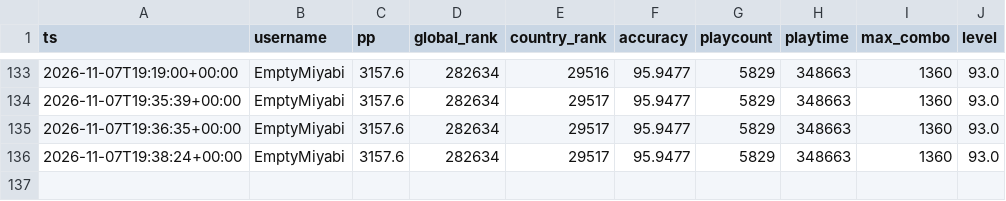
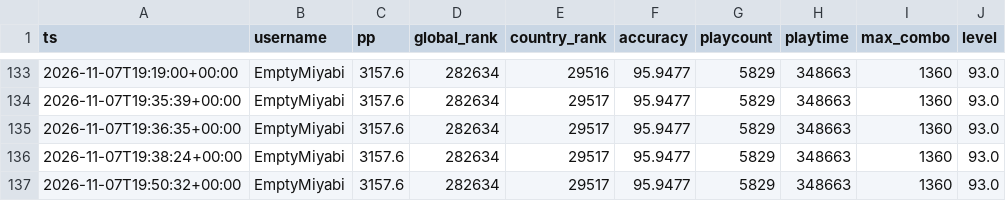
Before and after one commit to anton4ik837-eng/Osu-Daliy-Tracker, a CSV file: reports/snapshots.csv, drawn as a sheet; only a part is shown, gaps mark what is left out.

```diff
--- a/reports/snapshots.csv
+++ b/reports/snapshots.csv
@@ -136 +136,2 @@ ts,username,pp,global_rank,country_rank,accuracy,playcount,playtime,max_combo,le
 2026-11-07T19:38:24+00:00,EmptyMiyabi,3157.6,282634,29517,95.9477,5829,348663,1360,93.0
+2026-11-07T19:50:32+00:00,EmptyMiyabi,3157.6,282634,29517,95.9477,5829,348663,1360,93.0
```
Also changed, not shown: 5 other files.
